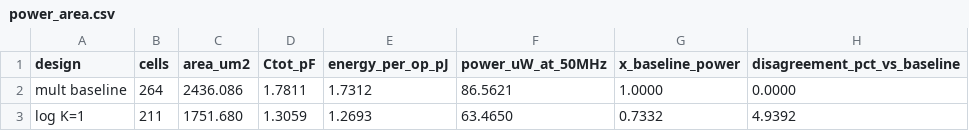
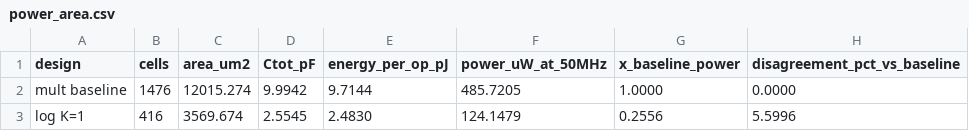
Before and after one commit to borenw/sky130-lns-mac-detector, a CSV file: report/power_area.csv, drawn as a sheet.

```diff
--- a/report/power_area.csv
+++ b/report/power_area.csv
@@ -1,3 +1,3 @@
 design,cells,area_um2,Ctot_pF,energy_per_op_pJ,power_uW_at_50MHz,x_baseline_power,disagreement_pct_vs_baseline
-mult baseline,264,2436.086,1.7811,1.7312,86.5621,1.0000,0.0000
-log K=1,211,1751.680,1.3059,1.2693,63.4650,0.7332,4.9392
+mult baseline,1476,12015.274,9.9942,9.7144,485.7205,1.0000,0.0000
+log K=1,416,3569.674,2.5545,2.4830,124.1479,0.2556,5.5996
```
Also changed, not shown: 24 other files.
